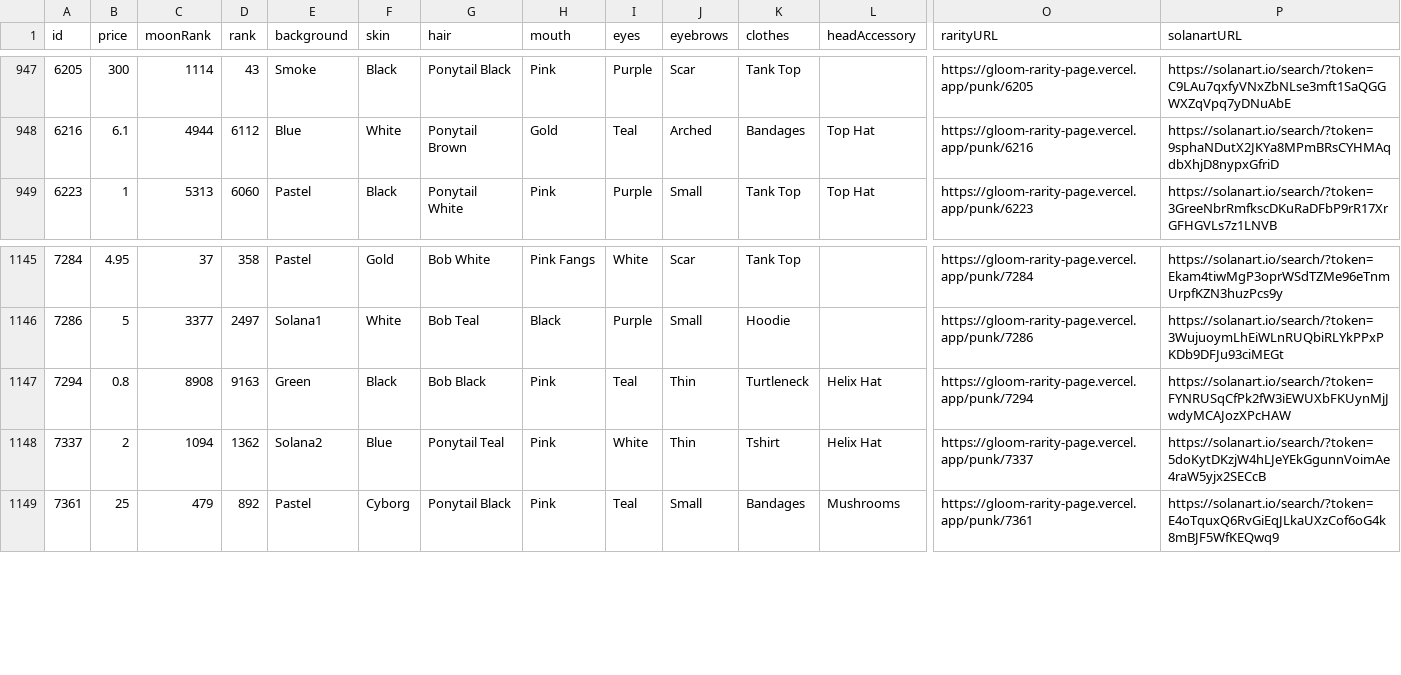
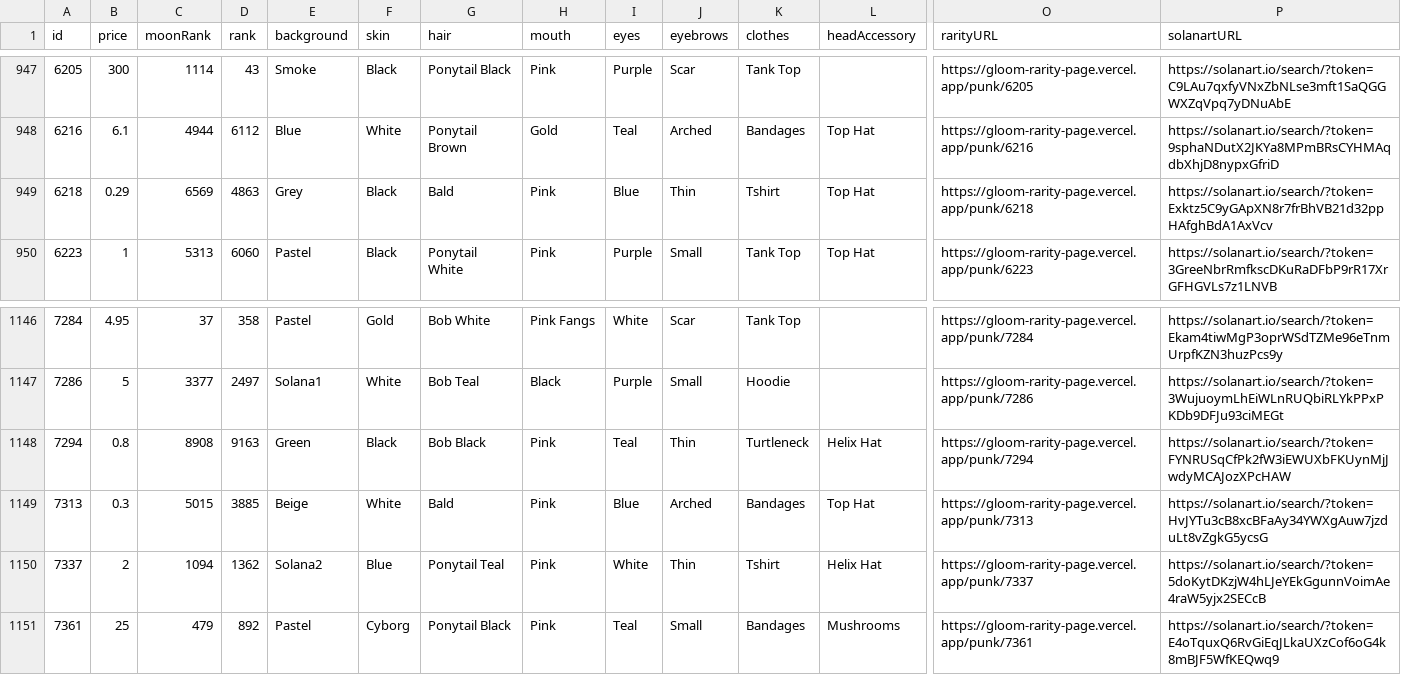
Before and after one commit to braposo/gloom-monitor, a CSV file: gloom-data-solanart.csv, drawn as a sheet; only a part is shown, gaps mark what is left out; rows hold the shown columns only; the diff names each change by its address in the sheet, - before the commit and + after, or states it on an @@ line.

Commit message:
Flat: latest data (2021-11-24T13:42:09.062Z) {   "date": "2021-11-24T13:42:09.062Z",   "files": [     {       "name": "gloom-data-solanart.csv",       "deltaBytes": 394,       "source": "https://qzlsklfacc.medianetwork.cloud/nft_for_sale?collection=gloompunk"     },     {       "name": "gloom-picks-solanart.csv",       "deltaBytes": -35,       "source": "https://qzlsklfacc.medianetwork.cloud/nft_for_sale?collection=gloompunk"     }   ] }

```diff
--- a/gloom-data-solanart.csv
+++ b/gloom-data-solanart.csv
+row 949: 6218 | 0.29 | 6569 | 4863 | Grey | Black | Bald | Pink | Blue | Thin | Tshirt | Top Hat | https://gloom-rarity-page.vercel.app/punk/6218 | https://solanart.io/search/?token=Exktz5C9yGApXN8r7frBhVB21d32ppHAfghBdA1AxVcv
+row 1149: 7313 | 0.3 | 5015 | 3885 | Beige | White | Bald | Pink | Blue | Arched | Bandages | Top Hat | https://gloom-rarity-page.vercel.app/punk/7313 | https://solanart.io/search/?token=HvJYTu3cB8xcBFaAy34YWXgAuw7jzduLt8vZgkG5ycsG
```
Also changed, not shown: gloom-picks-solanart.csv.
